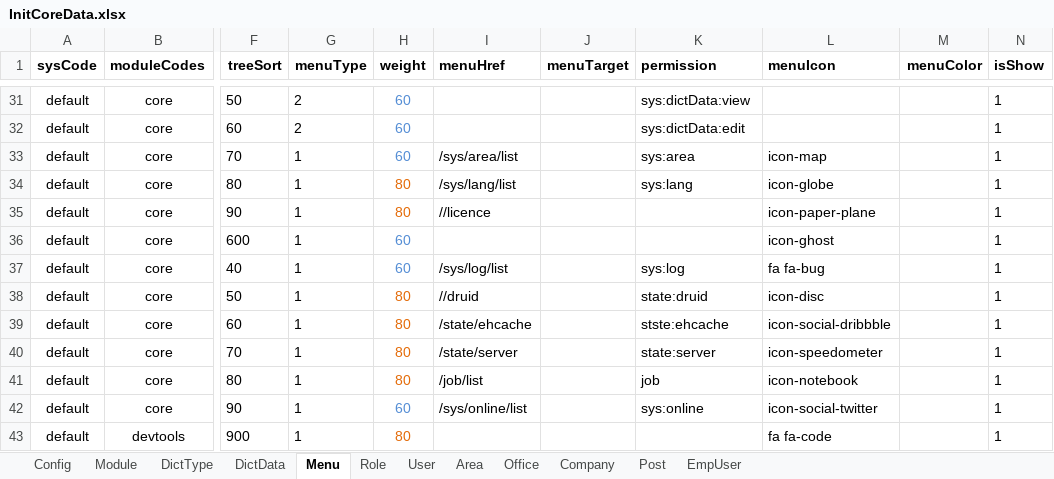
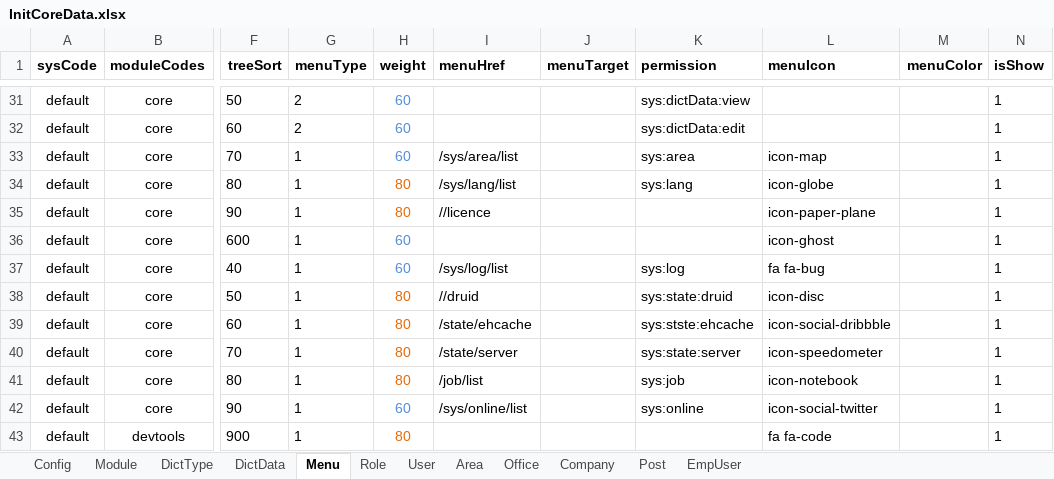
Before and after one commit to thinkgem/jeesite, an Excel workbook: modules/core/src/main/java/com/jeesite/modules/sys/db/InitCoreData.xlsx, sheet Menu, drawn as a sheet; only a part is shown, gaps mark what is left out; values as stored, in another font and other column widths than the file's, no borders; the diff names each change by its address in the sheet, - before the commit and + after, or states it on an @@ line.

```diff
--- a/modules/core/src/main/java/com/jeesite/modules/sys/db/InitCoreData.xlsx (sheet Menu)
+++ b/modules/core/src/main/java/com/jeesite/modules/sys/db/InitCoreData.xlsx (sheet Menu)
-K38 (permission): state:druid
+K38 (permission): sys:state:druid
-K39 (permission): stste:ehcache
+K39 (permission): sys:stste:ehcache
-K40 (permission): state:server
+K40 (permission): sys:state:server
-K41 (permission): job
+K41 (permission): sys:job
```
Also changed, not shown: 4 other files.
